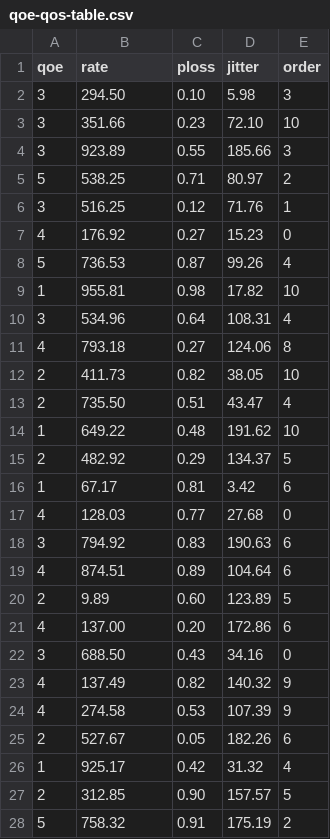
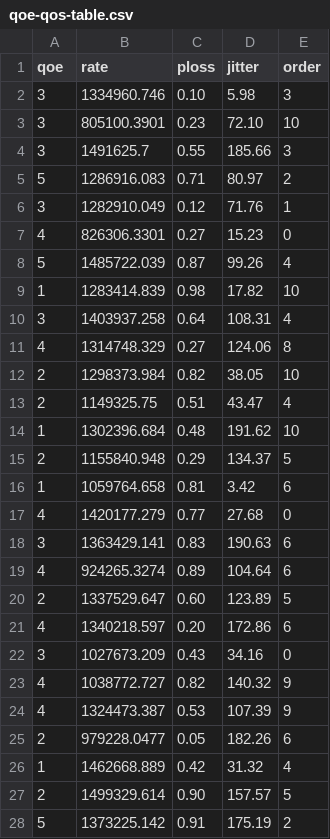
Before and after one commit to maravger/monroe-network-selection, a CSV file: files/qoe-qos-table.csv, drawn as a sheet; only a part is shown; the diff covers the shown part only.

```diff
--- a/files/qoe-qos-table.csv
+++ b/files/qoe-qos-table.csv
@@ -1,28 +1,28 @@
 qoe,rate,ploss,jitter,order
-3,294.50,0.10,5.98,3
-3,351.66,0.23,72.10,10
-3,923.89,0.55,185.66,3
-5,538.25,0.71,80.97,2
-3,516.25,0.12,71.76,1
-4,176.92,0.27,15.23,0
-5,736.53,0.87,99.26,4
-1,955.81,0.98,17.82,10
-3,534.96,0.64,108.31,4
-4,793.18,0.27,124.06,8
-2,411.73,0.82,38.05,10
-2,735.50,0.51,43.47,4
-1,649.22,0.48,191.62,10
-2,482.92,0.29,134.37,5
-1,67.17,0.81,3.42,6
-4,128.03,0.77,27.68,0
-3,794.92,0.83,190.63,6
-4,874.51,0.89,104.64,6
-2,9.89,0.60,123.89,5
-4,137.00,0.20,172.86,6
-3,688.50,0.43,34.16,0
-4,137.49,0.82,140.32,9
-4,274.58,0.53,107.39,9
-2,527.67,0.05,182.26,6
-1,925.17,0.42,31.32,4
-2,312.85,0.90,157.57,5
-5,758.32,0.91,175.19,2
+3,1334960.746,0.10,5.98,3
+3,805100.3901,0.23,72.10,10
+3,1491625.7,0.55,185.66,3
+5,1286916.083,0.71,80.97,2
+3,1282910.049,0.12,71.76,1
+4,826306.3301,0.27,15.23,0
+5,1485722.039,0.87,99.26,4
+1,1283414.839,0.98,17.82,10
+3,1403937.258,0.64,108.31,4
+4,1314748.329,0.27,124.06,8
+2,1298373.984,0.82,38.05,10
+2,1149325.75,0.51,43.47,4
+1,1302396.684,0.48,191.62,10
+2,1155840.948,0.29,134.37,5
+1,1059764.658,0.81,3.42,6
+4,1420177.279,0.77,27.68,0
+3,1363429.141,0.83,190.63,6
+4,924265.3274,0.89,104.64,6
+2,1337529.647,0.60,123.89,5
+4,1340218.597,0.20,172.86,6
+3,1027673.209,0.43,34.16,0
+4,1038772.727,0.82,140.32,9
+4,1324473.387,0.53,107.39,9
+2,979228.0477,0.05,182.26,6
+1,1462668.889,0.42,31.32,4
+2,1499329.614,0.90,157.57,5
+5,1373225.142,0.91,175.19,2
```
Also changed, not shown: 23 edited cells elsewhere in this file, 2 other files.
